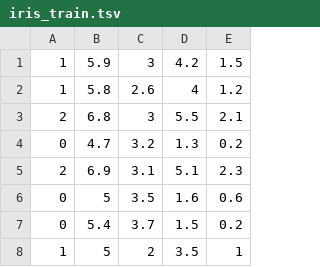
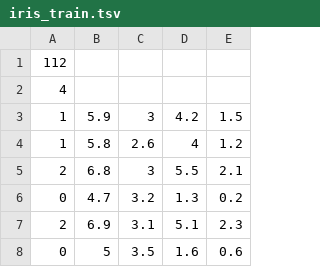
Before and after one commit to dengl11/CS315B-Project, a TSV file: data/iris/iris_train.tsv, drawn as a sheet; only a part is shown; the shorter side is filled out with more unchanged rows; the diff names each change by its address in the sheet, - before the commit and + after, or states it on an @@ line.

Commit message:
stuck at reading data

```diff
--- a/data/iris/iris_train.tsv
+++ b/data/iris/iris_train.tsv
+row 1: 112
+row 2: 4
```
Also changed, not shown: data/iris/iris_test.tsv, 5 other files.
